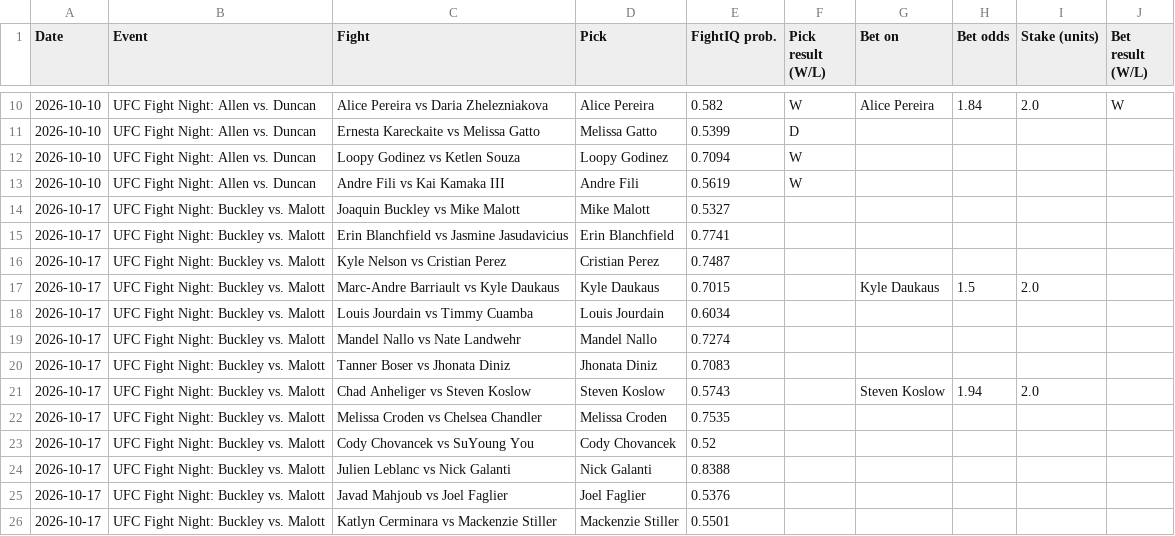
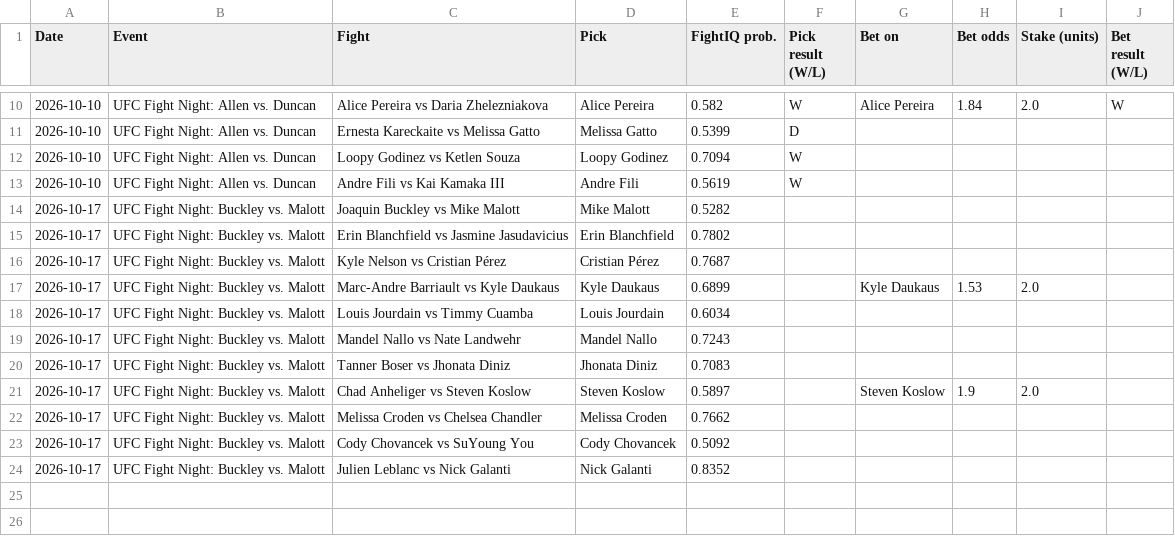
Before and after one commit to johnthewizwe23/FightIQ, a CSV file: site_data/tracking.csv, drawn as a sheet; only a part is shown, gaps mark what is left out.

Commit message:
FightIQ update 2026-10-13 15:33 UTC

```diff
--- a/site_data/tracking.csv
+++ b/site_data/tracking.csv
@@ -13,14 +13,12 @@ Date,Event,Fight,Pick,FightIQ prob.,Pick result (W/L),Bet on,Bet odds,Stake (uni
 2026-10-10,UFC Fight Night: Allen vs. Duncan,Andre Fili vs Kai Kamaka III,Andre Fili,0.5619,W,,,,
-2026-10-17,UFC Fight Night: Buckley vs. Malott,Joaquin Buckley vs Mike Malott,Mike Malott,0.5327,,,,,
-2026-10-17,UFC Fight Night: Buckley vs. Malott,Erin Blanchfield vs Jasmine Jasudavicius,Erin Blanchfield,0.7741,,,,,
-2026-10-17,UFC Fight Night: Buckley vs. Malott,Kyle Nelson vs Cristian Perez,Cristian Perez,0.7487,,,,,
-2026-10-17,UFC Fight Night: Buckley vs. Malott,Marc-Andre Barriault vs Kyle Daukaus,Kyle Daukaus,0.7015,,Kyle Daukaus,1.5,2.0,
+2026-10-17,UFC Fight Night: Buckley vs. Malott,Joaquin Buckley vs Mike Malott,Mike Malott,0.5282,,,,,
+2026-10-17,UFC Fight Night: Buckley vs. Malott,Erin Blanchfield vs Jasmine Jasudavicius,Erin Blanchfield,0.7802,,,,,
+2026-10-17,UFC Fight Night: Buckley vs. Malott,Kyle Nelson vs Cristian Pérez,Cristian Pérez,0.7687,,,,,
+2026-10-17,UFC Fight Night: Buckley vs. Malott,Marc-Andre Barriault vs Kyle Daukaus,Kyle Daukaus,0.6899,,Kyle Daukaus,1.53,2.0,
 2026-10-17,UFC Fight Night: Buckley vs. Malott,Louis Jourdain vs Timmy Cuamba,Louis Jourdain,0.6034,,,,,
-2026-10-17,UFC Fight Night: Buckley vs. Malott,Mandel Nallo vs Nate Landwehr,Mandel Nallo,0.7274,,,,,
+2026-10-17,UFC Fight Night: Buckley vs. Malott,Mandel Nallo vs Nate Landwehr,Mandel Nallo,0.7243,,,,,
 2026-10-17,UFC Fight Night: Buckley vs. Malott,Tanner Boser vs Jhonata Diniz,Jhonata Diniz,0.7083,,,,,
-2026-10-17,UFC Fight Night: Buckley vs. Malott,Chad Anheliger vs Steven Koslow,Steven Koslow,0.5743,,Steven Koslow,1.94,2.0,
-2026-10-17,UFC Fight Night: Buckley vs. Malott,Melissa Croden vs Chelsea Chandler,Melissa Croden,0.7535,,,,,
-2026-10-17,UFC Fight Night: Buckley vs. Malott,Cody Chovancek vs SuYoung You,Cody Chovancek,0.52,,,,,
-2026-10-17,UFC Fight Night: Buckley vs. Malott,Julien Leblanc vs Nick Galanti,Nick Galanti,0.8388,,,,,
-2026-10-17,UFC Fight Night: Buckley vs. Malott,Javad Mahjoub vs Joel Faglier,Joel Faglier,0.5376,,,,,
-2026-10-17,UFC Fight Night: Buckley vs. Malott,Katlyn Cerminara vs Mackenzie Stiller,Mackenzie Stiller,0.5501,,,,,
+2026-10-17,UFC Fight Night: Buckley vs. Malott,Chad Anheliger vs Steven Koslow,Steven Koslow,0.5897,,Steven Koslow,1.9,2.0,
+2026-10-17,UFC Fight Night: Buckley vs. Malott,Melissa Croden vs Chelsea Chandler,Melissa Croden,0.7662,,,,,
+2026-10-17,UFC Fight Night: Buckley vs. Malott,Cody Chovancek vs SuYoung You,Cody Chovancek,0.5092,,,,,
+2026-10-17,UFC Fight Night: Buckley vs. Malott,Julien Leblanc vs Nick Galanti,Nick Galanti,0.8352,,,,,
```
Also changed, not shown: 7 other files.
